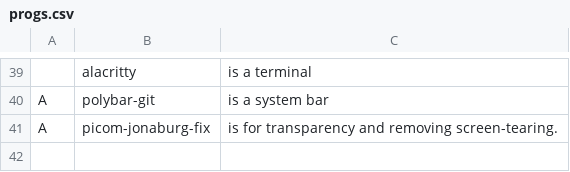
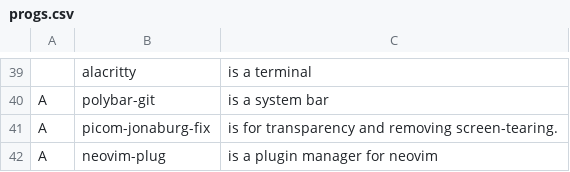
Before and after one commit to nonetrix/NARBS, a CSV file: progs.csv, drawn as a sheet; only a part is shown, gaps mark what is left out; the diff names each change by its address in the sheet, - before the commit and + after, or states it on an @@ line.

Commit message:
Update progs.csv

```diff
--- a/progs.csv
+++ b/progs.csv
+row 42: A | neovim-plug | is a plugin manager for neovim
```
